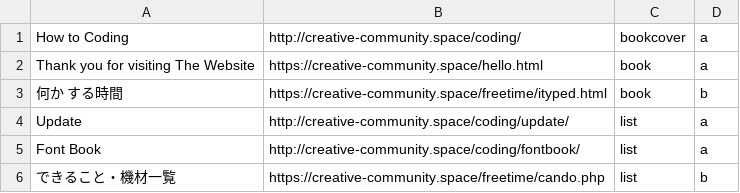
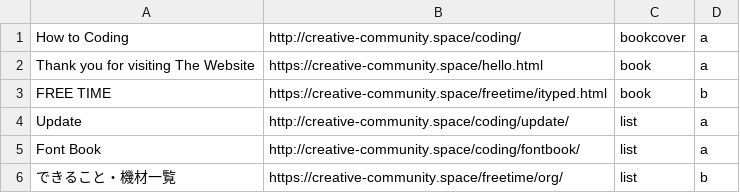
Before and after one commit to HTML-graffiti/How-to-Coding, a CSV file: submit/org/book.csv, drawn as a sheet.

Commit message:
Update book.csv

```diff
--- a/submit/org/book.csv
+++ b/submit/org/book.csv
@@ -2,5 +2,5 @@
 "Thank you for visiting The Website",https://creative-community.space/hello.html,book,a
-"何か　する時間",https://creative-community.space/freetime/ityped.html,book,b
+"FREE TIME",https://creative-community.space/freetime/ityped.html,book,b
 "Update",http://creative-community.space/coding/update/,list,a
 "Font Book",http://creative-community.space/coding/fontbook/,list,a
-"できること・機材一覧",https://creative-community.space/freetime/cando.php,list,b
+"できること・機材一覧",https://creative-community.space/freetime/org/,list,b
```
